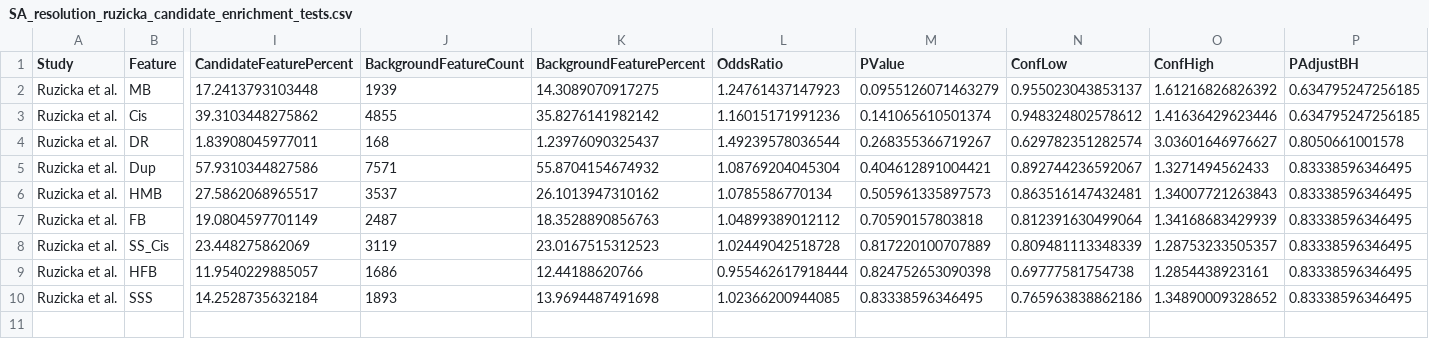
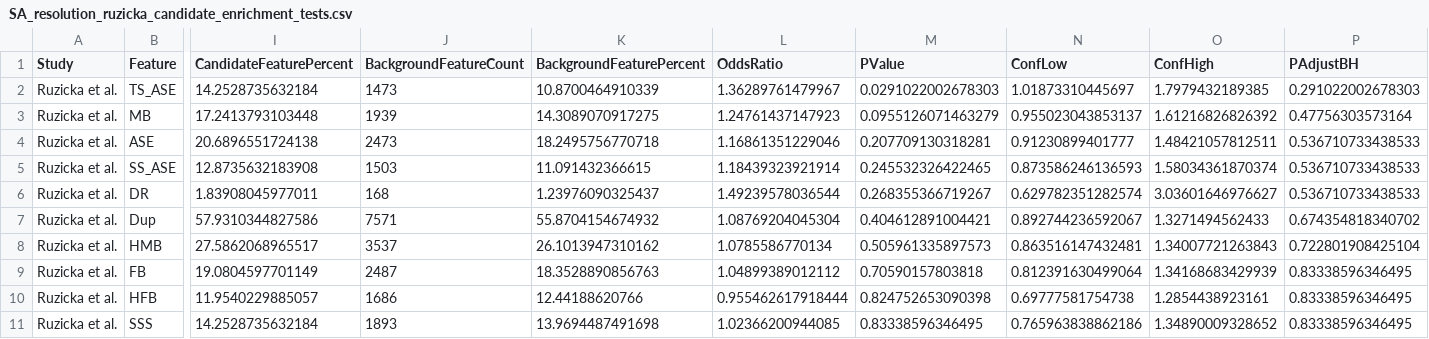
Before and after one commit to karlgrieshop/Howatson_Grieshop, a CSV file: Data/Summary_tables/SA_resolution_ruzicka_candidate_enrichment_tests.csv, drawn as a sheet; only a part is shown, gaps mark what is left out; removed rows and columns are numbered as before the commit, all else as after; rows hold the shown columns only; the diff names each change by its address in the sheet, - before the commit and + after, or states it on an @@ line.

```diff
--- a/Data/Summary_tables/SA_resolution_ruzicka_candidate_enrichment_tests.csv
+++ b/Data/Summary_tables/SA_resolution_ruzicka_candidate_enrichment_tests.csv
+row 2: Ruzicka et al. | TS_ASE | 14.2528735632184 | 1473 | 10.8700464910339 | 1.36289761479967 | 0.0291022002678303 | 1.01873310445697 | 1.7979432189385 | 0.291022002678303
-P3 (PAdjustBH): 0.634795247256185
+P3 (PAdjustBH): 0.47756303573164
-row 3: Ruzicka et al. | Cis | 39.3103448275862 | 4855 | 35.8276141982142 | 1.16015171991236 | 0.141065610501374 | 0.948324802578612 | 1.41636429623446 | 0.634795247256185
+row 4: Ruzicka et al. | ASE | 20.6896551724138 | 2473 | 18.2495756770718 | 1.16861351229046 | 0.207709130318281 | 0.91230899401777 | 1.48421057812511 | 0.536710733438533
+row 5: Ruzicka et al. | SS_ASE | 12.8735632183908 | 1503 | 11.091432366615 | 1.18439323921914 | 0.245532326422465 | 0.873586246136593 | 1.58034361870374 | 0.536710733438533
-P6 (PAdjustBH): 0.8050661001578
+P6 (PAdjustBH): 0.536710733438533
-P7 (PAdjustBH): 0.83338596346495
+P7 (PAdjustBH): 0.674354818340702
-P8 (PAdjustBH): 0.83338596346495
+P8 (PAdjustBH): 0.722801908425104
-row 8: Ruzicka et al. | SS_Cis | 23.448275862069 | 3119 | 23.0167515312523 | 1.02449042518728 | 0.817220100707889 | 0.809481113348339 | 1.28753233505357 | 0.83338596346495
```
Also changed, not shown: Data/Summary_tables/SA_resolution_neal_candidate_enrichment_tests.csv, Data/Summary_tables/SA_resolution_radar_permutation_tests.csv, 22 other files.
